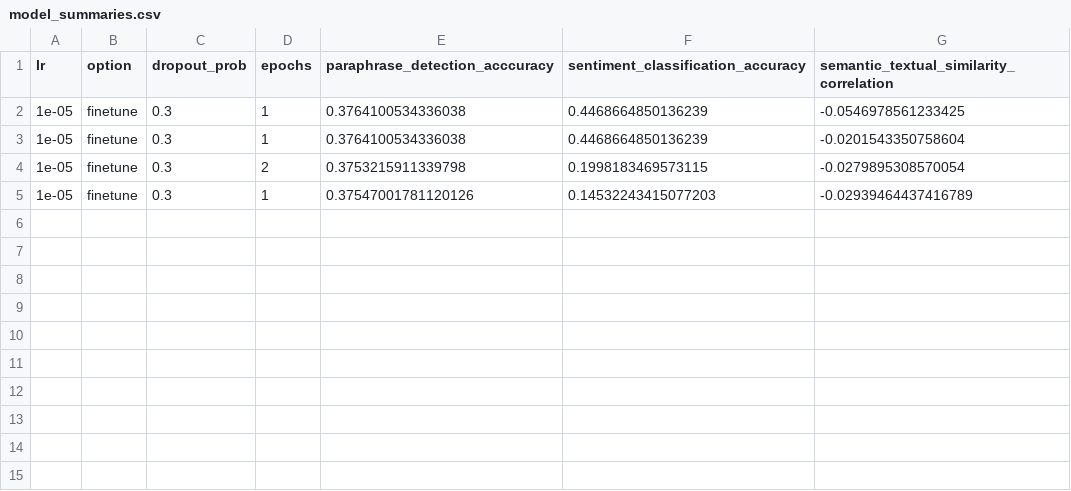
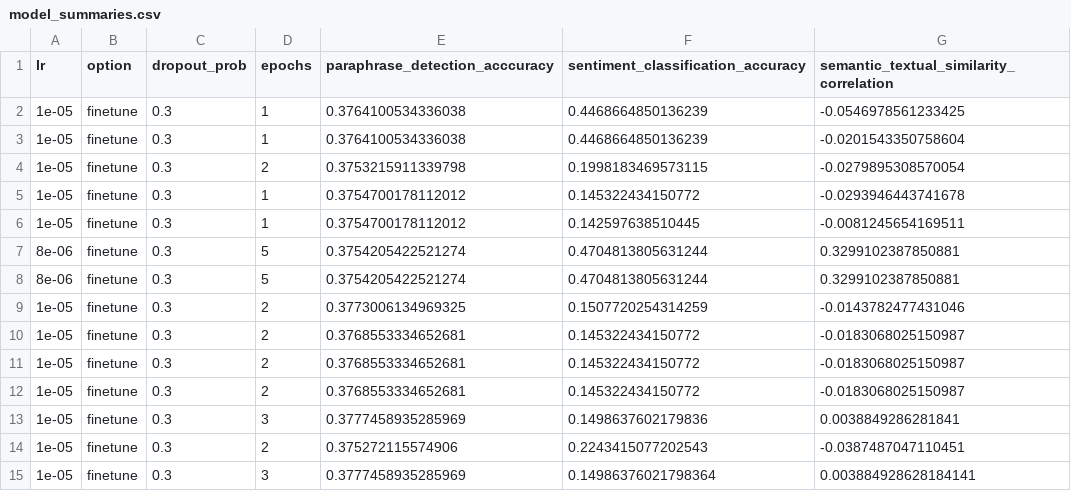
Before and after one commit to patrickdonohue/minbert-default-final-project, a CSV file: model_summaries.csv, drawn as a sheet.

```diff
--- a/model_summaries.csv
+++ b/model_summaries.csv
@@ -4,2 +4,12 @@ lr,option,dropout_prob,epochs,paraphrase_detection_acccuracy,sentiment_classific
 1e-05,finetune,0.3,2,0.3753215911339798,0.1998183469573115,-0.0279895308570054
-1e-05,finetune,0.3,1,0.37547001781120126,0.14532243415077203,-0.02939464437416789
+1e-05,finetune,0.3,1,0.3754700178112012,0.145322434150772,-0.0293946443741678
+1e-05,finetune,0.3,1,0.3754700178112012,0.142597638510445,-0.0081245654169511
+8e-06,finetune,0.3,5,0.3754205422521274,0.4704813805631244,0.3299102387850881
+8e-06,finetune,0.3,5,0.3754205422521274,0.4704813805631244,0.3299102387850881
+1e-05,finetune,0.3,2,0.3773006134969325,0.1507720254314259,-0.0143782477431046
+1e-05,finetune,0.3,2,0.3768553334652681,0.145322434150772,-0.0183068025150987
+1e-05,finetune,0.3,2,0.3768553334652681,0.145322434150772,-0.0183068025150987
+1e-05,finetune,0.3,2,0.3768553334652681,0.145322434150772,-0.0183068025150987
+1e-05,finetune,0.3,3,0.3777458935285969,0.1498637602179836,0.0038849286281841
+1e-05,finetune,0.3,2,0.375272115574906,0.2243415077202543,-0.0387487047110451
+1e-05,finetune,0.3,3,0.3777458935285969,0.14986376021798364,0.003884928628184141
```
Also changed, not shown: 3 other files.
